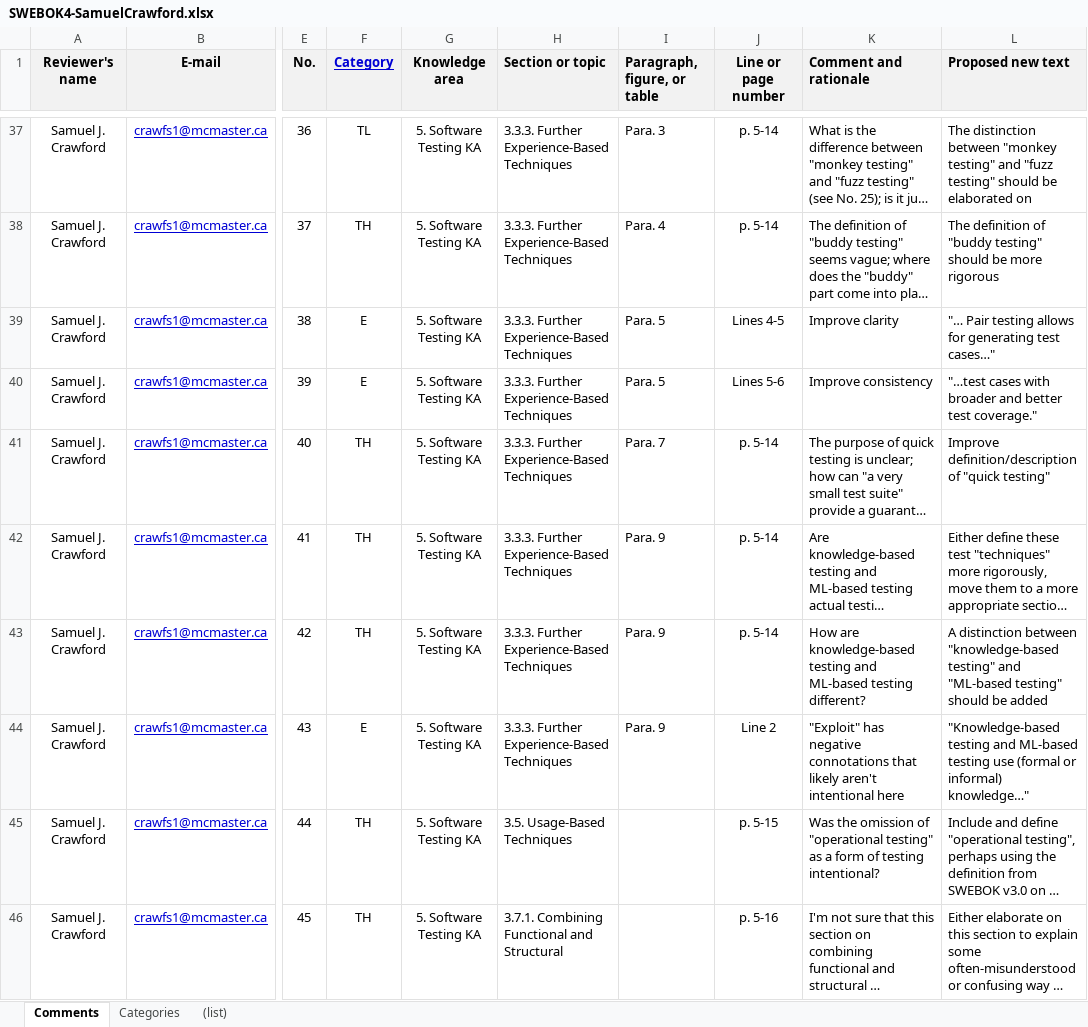
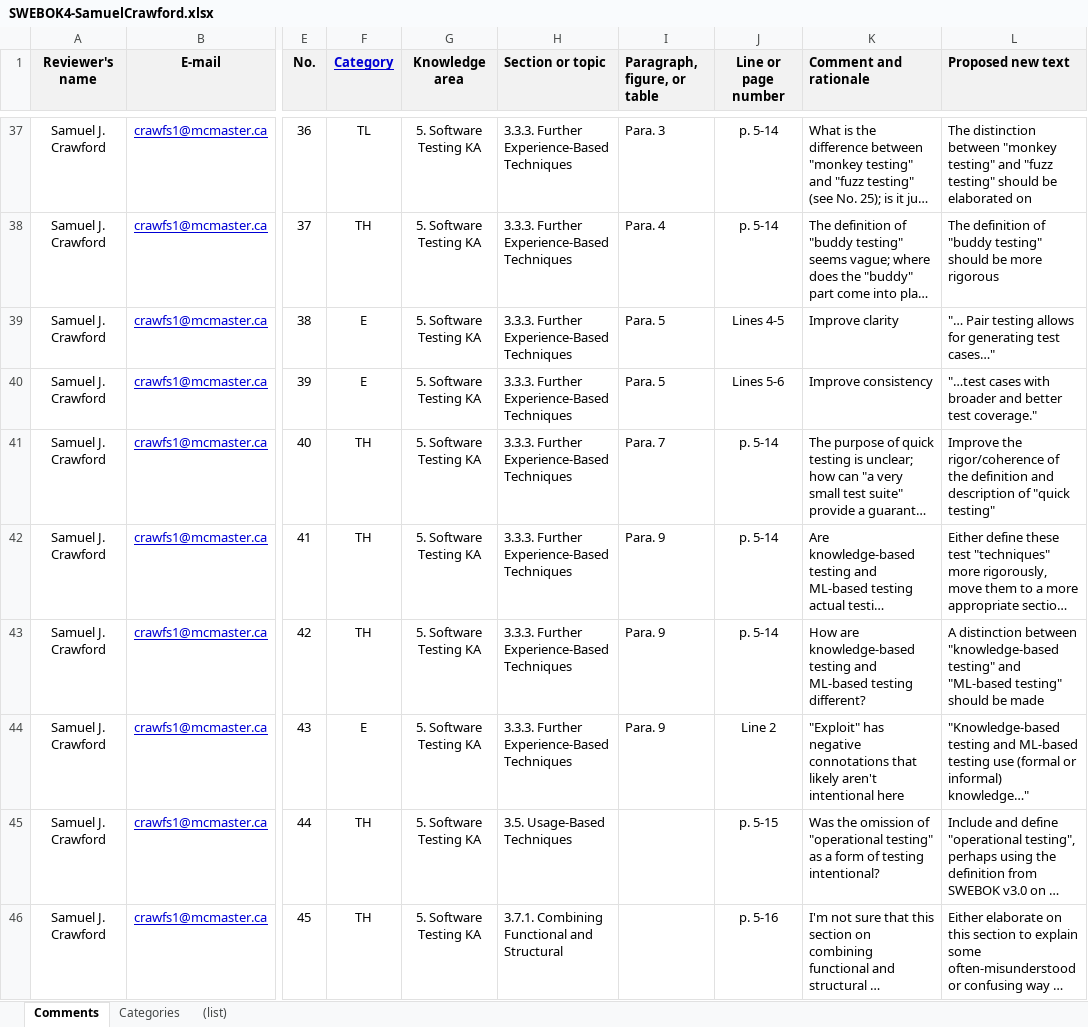
Before and after one commit to samm82/TestingTesting, an Excel workbook: SWEBOK4-SamuelCrawford.xlsx, sheet Comments, drawn as a sheet; only a part is shown, gaps mark what is left out; long unchanged cells end in …; values as stored, in another font and other column widths than the file's, no borders; the diff covers the shown part only; the diff names each change by its address in the sheet, - before the commit and + after, or states it on an @@ line.

Commit message:
Improve consistency of feedback

```diff
--- a/SWEBOK4-SamuelCrawford.xlsx (sheet Comments)
+++ b/SWEBOK4-SamuelCrawford.xlsx (sheet Comments)
-L41 (Proposed new text): Improve definition/description of "quick…
+L41 (Proposed new text): Improve the rigor/coherence of the definition and description of "quick…
-L43 (Proposed new text): …should be added
+L43 (Proposed new text): …should be made
```
Also changed, not shown: 7 edited cells elsewhere in this sheet.
